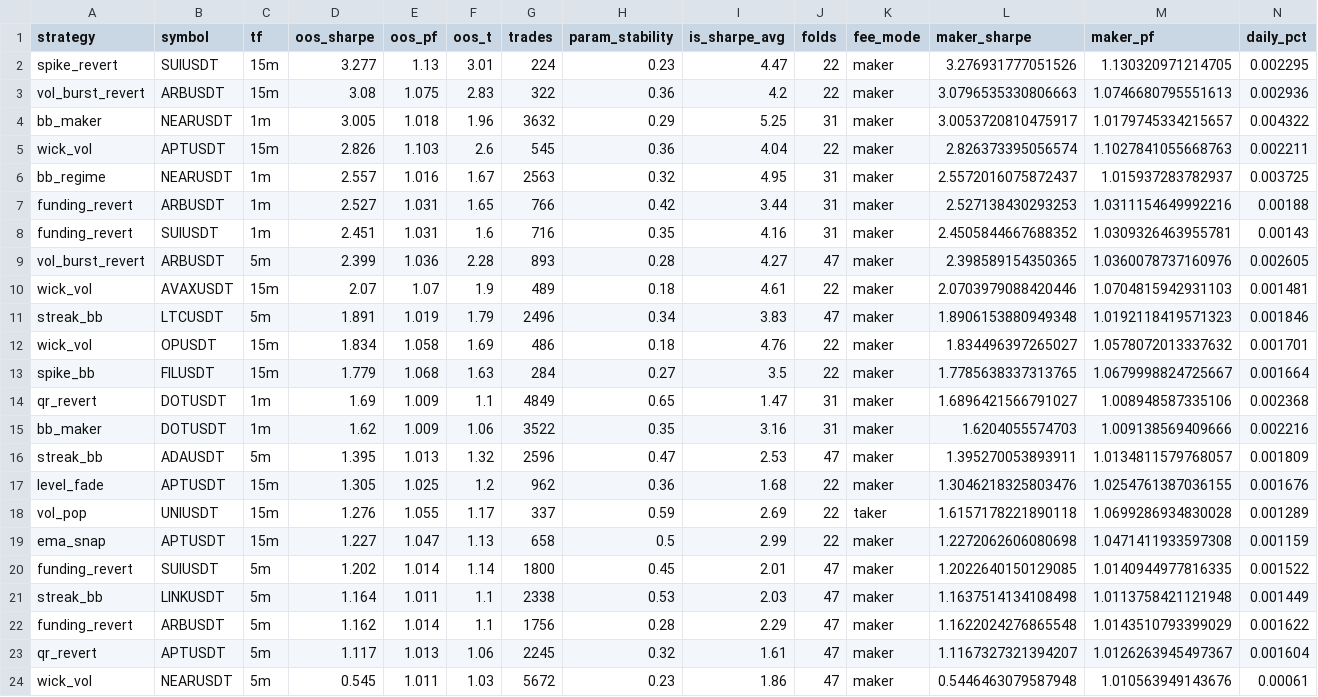
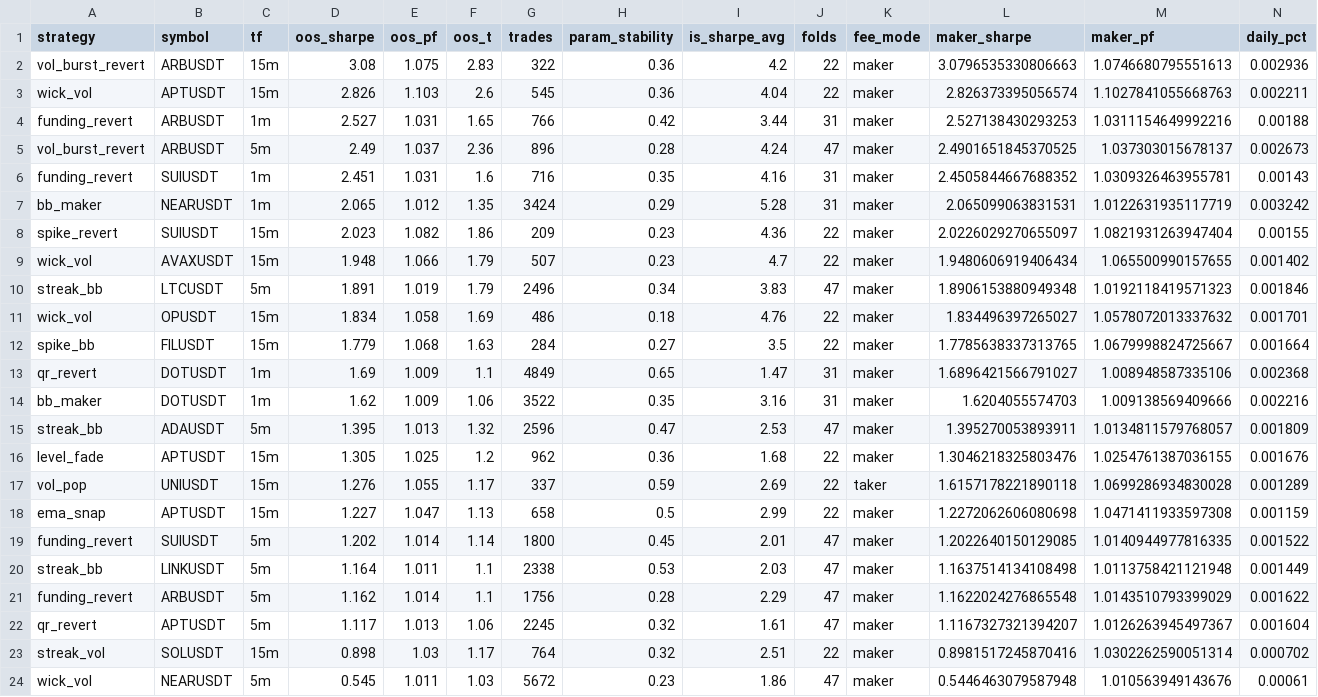
Before and after one commit to davletovaalmira11-creator/my-termux-project, a CSV file: scalp-lab/reports/leaderboard.csv, drawn as a sheet; only a part is shown; removed rows and columns are numbered as before the commit, all else as after; rows hold the shown columns only; the diff names each change by its address in the sheet, - before the commit and + after, or states it on an @@ line.

```diff
--- a/scalp-lab/reports/leaderboard.csv
+++ b/scalp-lab/reports/leaderboard.csv
-row 2: spike_revert | SUIUSDT | 15m | 3.277 | 1.13 | 3.01 | 224 | 0.23 | 4.47 | 22 | maker | 3.276931777051526 | 1.130320971214705 | 0.002295
-row 4: bb_maker | NEARUSDT | 1m | 3.005 | 1.018 | 1.96 | 3632 | 0.29 | 5.25 | 31 | maker | 3.0053720810475917 | 1.0179745334215657 | 0.004322
-row 6: bb_regime | NEARUSDT | 1m | 2.557 | 1.016 | 1.67 | 2563 | 0.32 | 4.95 | 31 | maker | 2.5572016075872437 | 1.015937283782937 | 0.003725
+row 5: vol_burst_revert | ARBUSDT | 5m | 2.49 | 1.037 | 2.36 | 896 | 0.28 | 4.24 | 47 | maker | 2.4901651845370525 | 1.037303015678137 | 0.002673
-row 9: vol_burst_revert | ARBUSDT | 5m | 2.399 | 1.036 | 2.28 | 893 | 0.28 | 4.27 | 47 | maker | 2.398589154350365 | 1.0360078737160976 | 0.002605
-row 10: wick_vol | AVAXUSDT | 15m | 2.07 | 1.07 | 1.9 | 489 | 0.18 | 4.61 | 22 | maker | 2.0703979088420446 | 1.0704815942931103 | 0.001481
+row 7: bb_maker | NEARUSDT | 1m | 2.065 | 1.012 | 1.35 | 3424 | 0.29 | 5.28 | 31 | maker | 2.065099063831531 | 1.0122631935117719 | 0.003242
+row 8: spike_revert | SUIUSDT | 15m | 2.023 | 1.082 | 1.86 | 209 | 0.23 | 4.36 | 22 | maker | 2.0226029270655097 | 1.0821931263947404 | 0.00155
+row 9: wick_vol | AVAXUSDT | 15m | 1.948 | 1.066 | 1.79 | 507 | 0.23 | 4.7 | 22 | maker | 1.9480606919406434 | 1.065500990157655 | 0.001402
+row 23: streak_vol | SOLUSDT | 15m | 0.898 | 1.03 | 1.17 | 764 | 0.32 | 2.51 | 22 | maker | 0.8981517245870416 | 1.0302262590051314 | 0.000702
```
Also changed, not shown: scalp-lab/reports/archive.csv, 2 other files.
